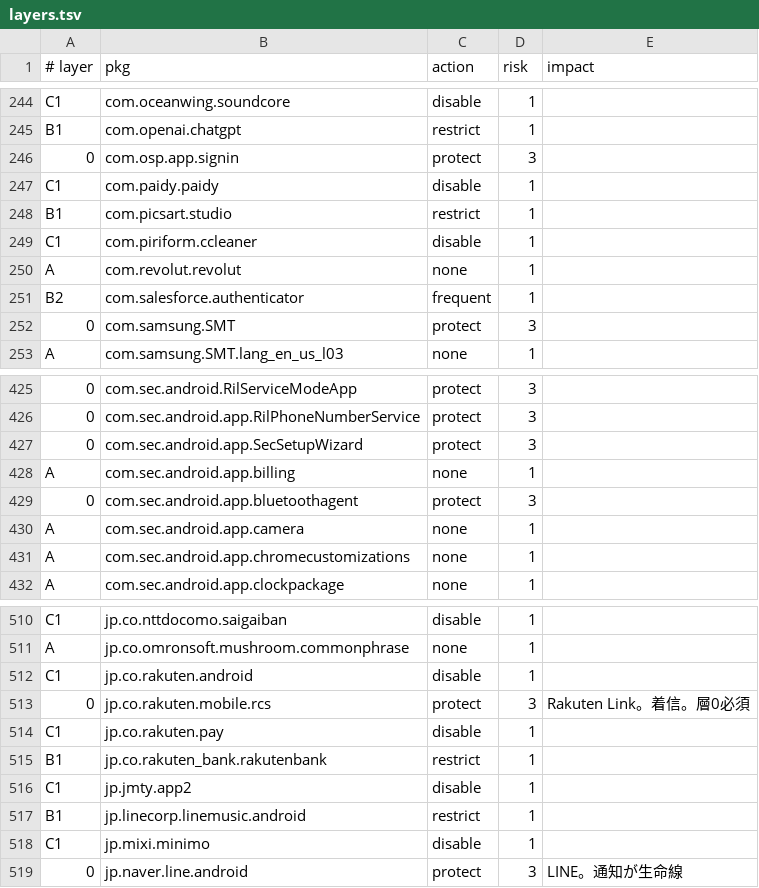
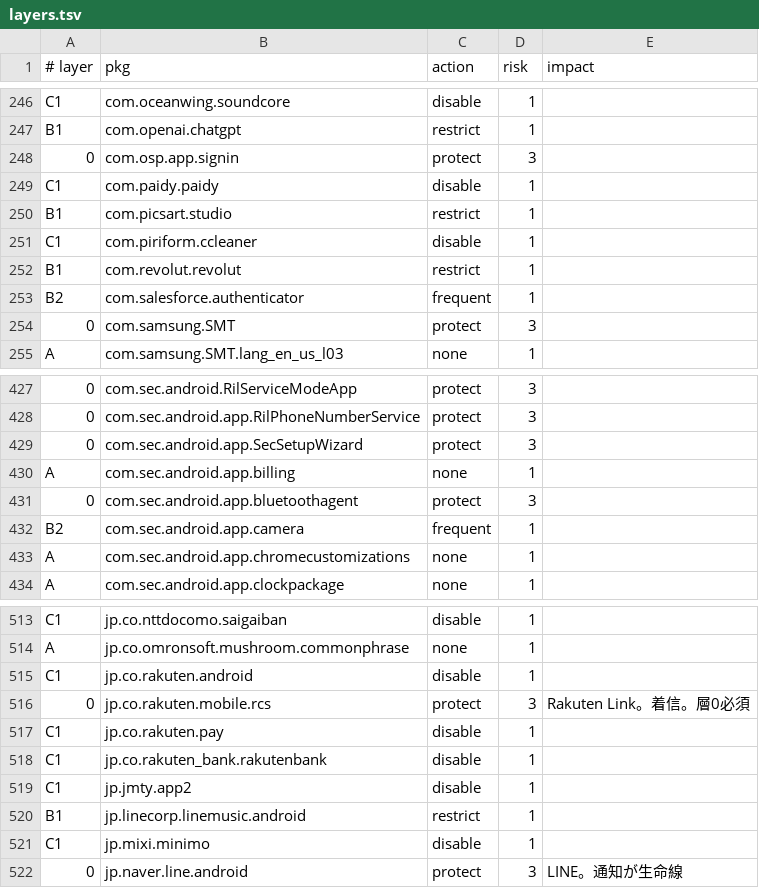
Before and after one commit to tittiesmyluv/layerctl, a TSV file: layers.tsv, drawn as a sheet; only a part is shown, gaps mark what is left out; the diff covers the shown part only.

Commit message:
state: refresh layer map from current device

```diff
--- a/layers.tsv
+++ b/layers.tsv
@@ -249,3 +251,3 @@ B1	com.picsart.studio	restrict	1
 C1	com.piriform.ccleaner	disable	1	
-A	com.revolut.revolut	none	1	
+B1	com.revolut.revolut	restrict	1	
 B2	com.salesforce.authenticator	frequent	1	
@@ -429,3 +431,3 @@ A	com.sec.android.app.billing	none	1
 0	com.sec.android.app.bluetoothagent	protect	3	
-A	com.sec.android.app.camera	none	1	
+B2	com.sec.android.app.camera	frequent	1	
 A	com.sec.android.app.chromecustomizations	none	1	
@@ -514,3 +517,3 @@ C1	jp.co.rakuten.android	disable	1
 C1	jp.co.rakuten.pay	disable	1	
-B1	jp.co.rakuten_bank.rakutenbank	restrict	1	
+C1	jp.co.rakuten_bank.rakutenbank	disable	1	
 C1	jp.jmty.app2	disable	1	
```
Also changed, not shown: 3 added rows and 22 edited cells elsewhere in this file.
